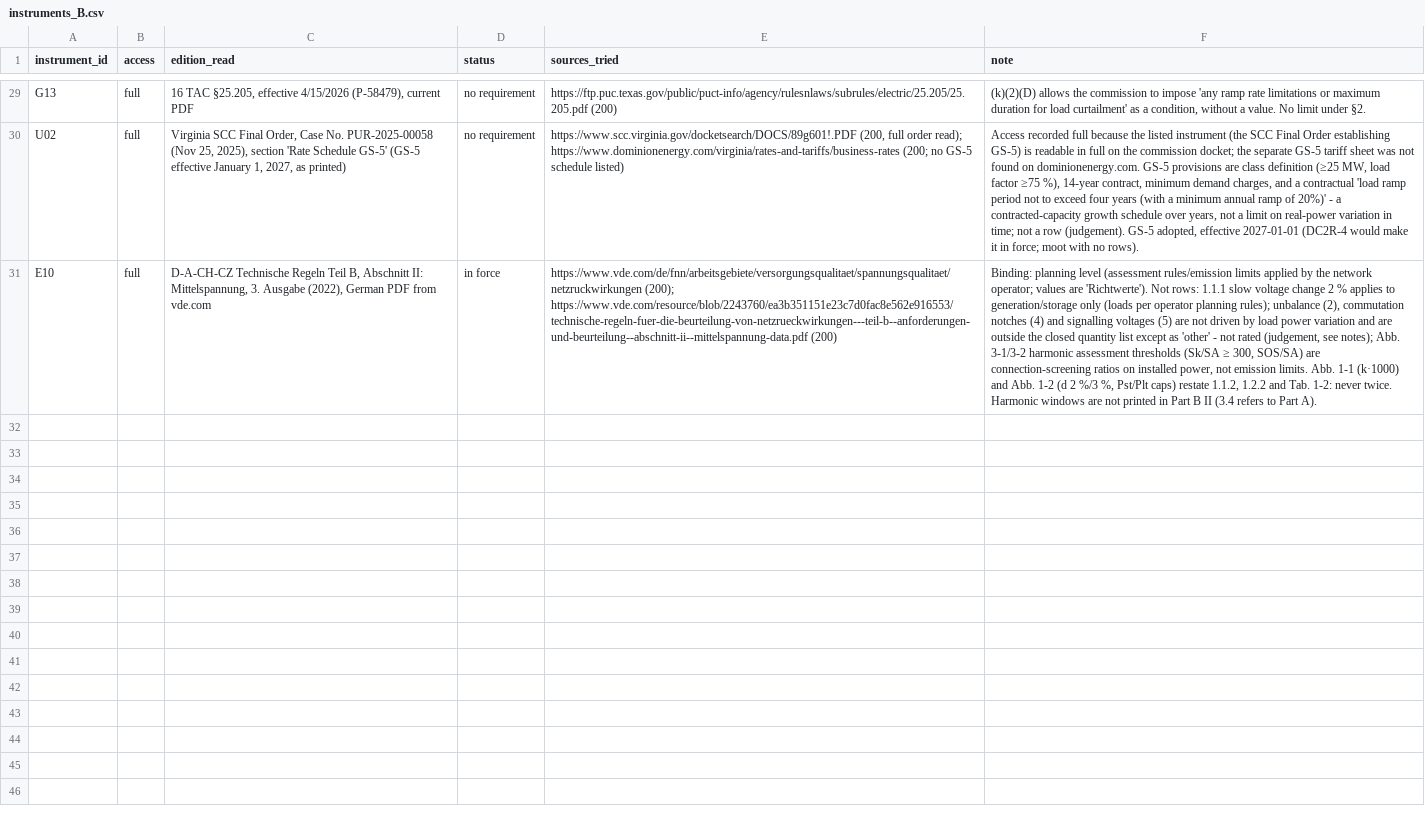
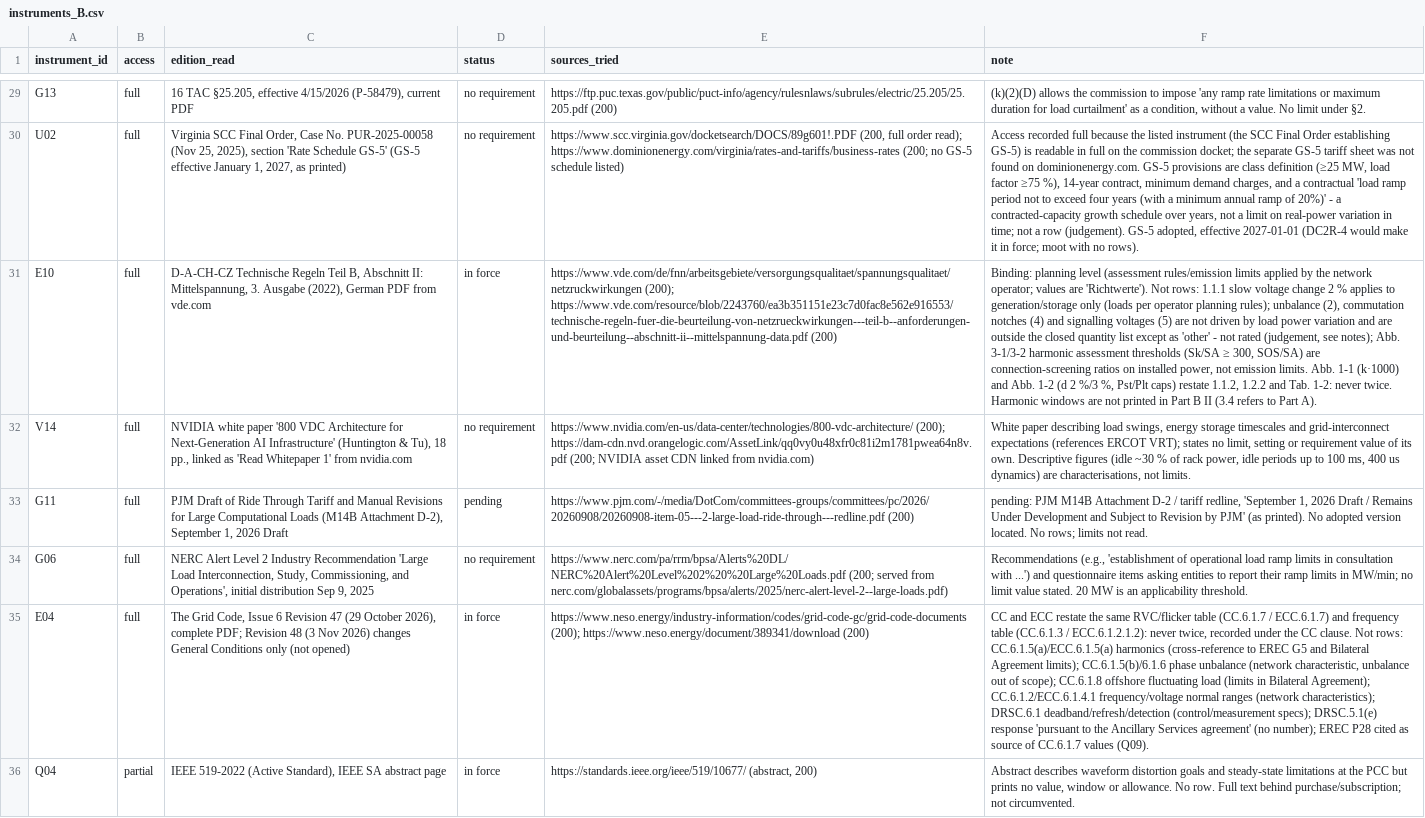
Before and after one commit to kylefoxaustin/battery-soh-finetune, a CSV file: results/DC2R/instruments_B.csv, drawn as a sheet; only a part is shown, gaps mark what is left out; the diff covers the shown part only; the diff names each change by its address in the sheet, - before the commit and + after, or states it on an @@ line.

```diff
--- a/results/DC2R/instruments_B.csv
+++ b/results/DC2R/instruments_B.csv
+row 32: V14 | full | NVIDIA white paper '800 VDC Architecture for Next-Generation AI Infrastructure' (Huntington & Tu), 18 pp., linked as 'Read Whitepaper 1' from nvidia.com | no requirement | https://www.nvidia.com/en-us/data-center/technologies/800-vdc-architecture/ (200); https://dam-cdn.nvd.orangelogic.com/AssetLink/qq0vy0u48xfr0c81i2m1781pwea64n8v.pdf (200; NVIDIA asset CDN linked from nvidia.com) | White paper describing load swings, energy storage timescales and grid-interconnect expectations (references ERCOT VRT); states no limit, setting or requirement value of its own. Descriptive figures (idle ~30 % of rack power, idle periods up to 100 ms, 400 us dynamics) are characterisations, not limits.
+row 33: G11 | full | PJM Draft of Ride Through Tariff and Manual Revisions for Large Computational Loads (M14B Attachment D-2), September 1, 2026 Draft | pending | https://www.pjm.com/-/media/DotCom/committees-groups/committees/pc/2026/20260908/20260908-item-05---2-large-load-ride-through---redline.pdf (200) | pending: PJM M14B Attachment D-2 / tariff redline, 'September 1, 2026 Draft / Remains Under Development and Subject to Revision by PJM' (as printed). No adopted version located. No rows; limits not read.
+row 34: G06 | full | NERC Alert Level 2 Industry Recommendation 'Large Load Interconnection, Study, Commissioning, and Operations', initial distribution Sep 9, 2025 | no requirement | https://www.nerc.com/pa/rrm/bpsa/Alerts%20DL/NERC%20Alert%20Level%202%20%20Large%20Loads.pdf (200; served from nerc.com/globalassets/programs/bpsa/alerts/2025/nerc-alert-level-2--large-loads.pdf) | Recommendations (e.g., 'establishment of operational load ramp limits in consultation with ...') and questionnaire items asking entities to report their ramp limits in MW/min; no limit value stated. 20 MW is an applicability threshold.
+row 35: E04 | full | The Grid Code, Issue 6 Revision 47 (29 October 2026), complete PDF; Revision 48 (3 Nov 2026) changes General Conditions only (not opened) | in force | https://www.neso.energy/industry-information/codes/grid-code-gc/grid-code-documents (200); https://www.neso.energy/document/389341/download (200) | CC and ECC restate the same RVC/flicker table (CC.6.1.7 / ECC.6.1.7) and frequency table (CC.6.1.3 / ECC.6.1.2.1.2): never twice, recorded under the CC clause. Not rows: CC.6.1.5(a)/ECC.6.1.5(a) harmonics (cross-reference to EREC G5 and Bilateral Agreement limits); CC.6.1.5(b)/6.1.6 phase unbalance (network characteristic, unbalance out of scope); CC.6.1.8 offshore fluctuating load (limits in Bilateral Agreement); CC.6.1.2/ECC.6.1.4.1 frequency/voltage normal ranges (network characteristics); DRSC.6.1 deadband/refresh/detection (control/measurement specs); DRSC.5.1(e) response 'pursuant to the Ancillary Services agreement' (no number); EREC P28 cited as source of CC.6.1.7 values (Q09).
+row 36: Q04 | partial | IEEE 519-2022 (Active Standard), IEEE SA abstract page | in force | https://standards.ieee.org/ieee/519/10677/ (abstract, 200) | Abstract describes waveform distortion goals and steady-state limitations at the PCC but prints no value, window or allowance. No row. Full text behind purchase/subscription; not circumvented.
```
Also changed, not shown: 4 added rows elsewhere in this file, 1 other file.
